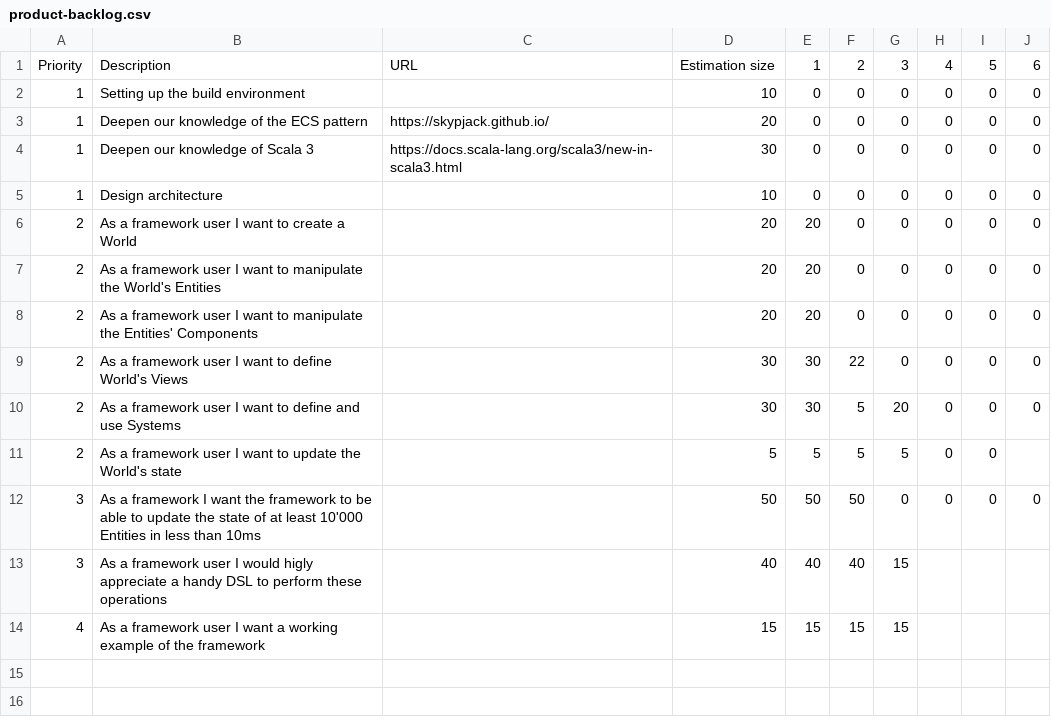
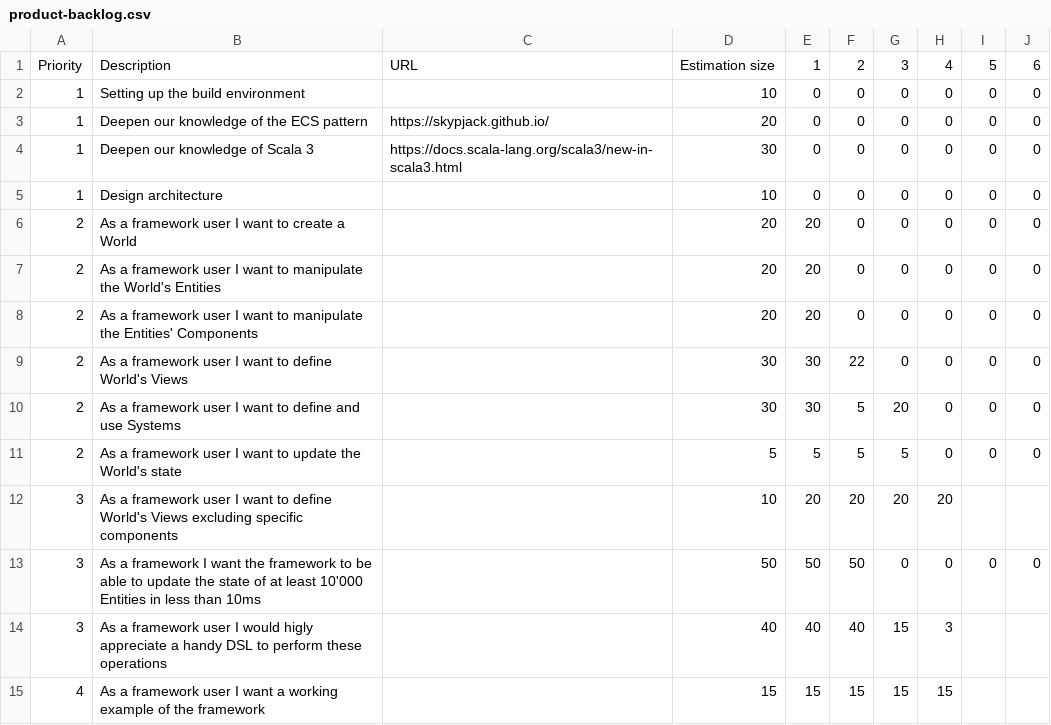
Before and after one commit to atedeg/ecscala, a CSV file: process/product-backlog.csv, drawn as a sheet.

```diff
--- a/process/product-backlog.csv
+++ b/process/product-backlog.csv
@@ -10,5 +10,6 @@ Priority,Description,URL,Estimation size,1,2,3,4,5,6
 2,As a framework user I want to define and use Systems,,30,30,5,20,0,0,0
-2,As a framework user I want to update the World's state,,5,5,5,5,0,0,
+2,As a framework user I want to update the World's state,,5,5,5,5,0,0,0
+3,As a framework user I want to define World's Views excluding specific components,,10,20,20,20,20,,
 3,As a framework I want the framework to be able to update the state of at least 10'000 Entities in less than 10ms,,50,50,50,0,0,0,0
-3,As a framework user I would higly appreciate a handy DSL to perform these operations,,40,40,40,15,,,
-4,As a framework user I want a working example of the framework,,15,15,15,15,,,
+3,As a framework user I would higly appreciate a handy DSL to perform these operations,,40,40,40,15,3,,
+4,As a framework user I want a working example of the framework,,15,15,15,15,15,,
```
Also changed, not shown: process/sprint4.csv, 1 other file.
